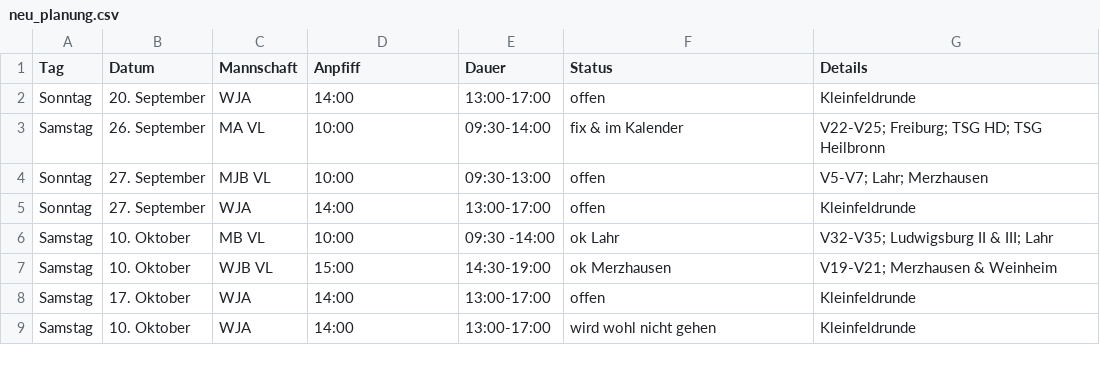
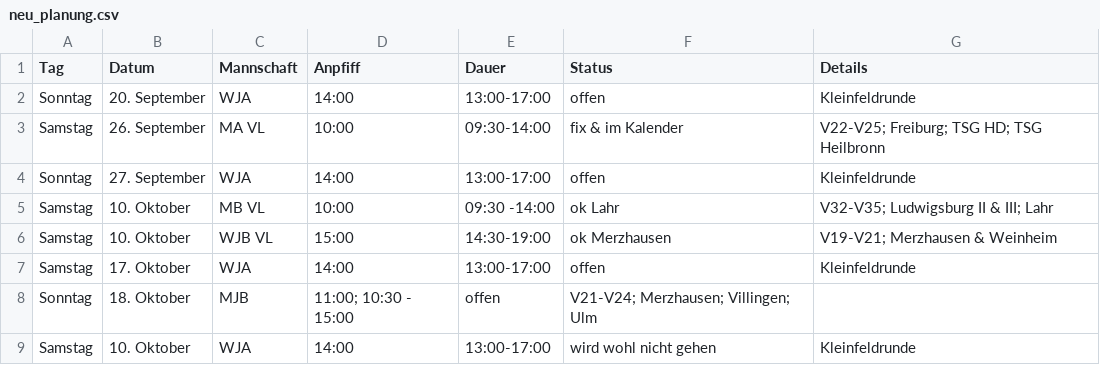
Before and after one commit to feldsaison/ka_feldsaison_2019, a CSV file: 2020/neu_planung.csv, drawn as a sheet; removed rows and columns are numbered as before the commit, all else as after; the diff names each change by its address in the sheet, - before the commit and + after, or states it on an @@ line.

Commit message:
Update neu_planung.csv

```diff
--- a/2020/neu_planung.csv
+++ b/2020/neu_planung.csv
-row 4: Sonntag | 27. September | MJB VL | 10:00 | 09:30-13:00 | offen | V5-V7; Lahr; Merzhausen
+row 8: Sonntag | 18. Oktober | MJB | 11:00; 10:30 - 15:00 | offen | V21-V24; Merzhausen; Villingen; Ulm
```
